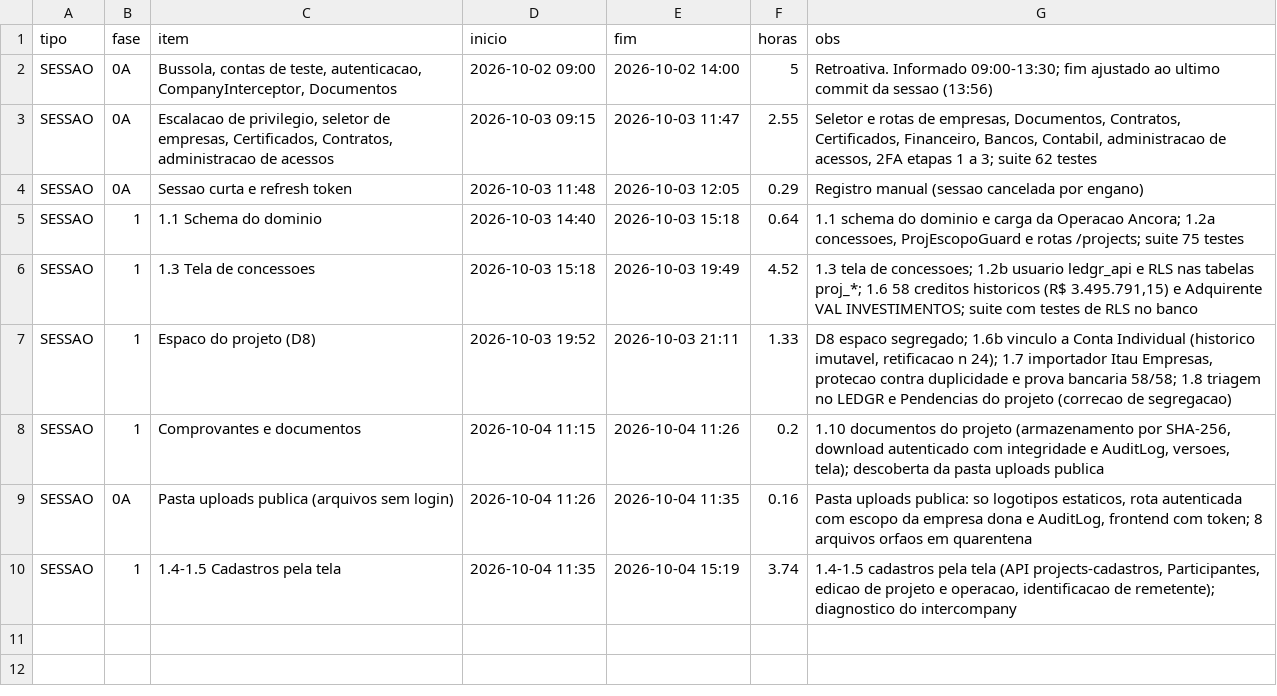
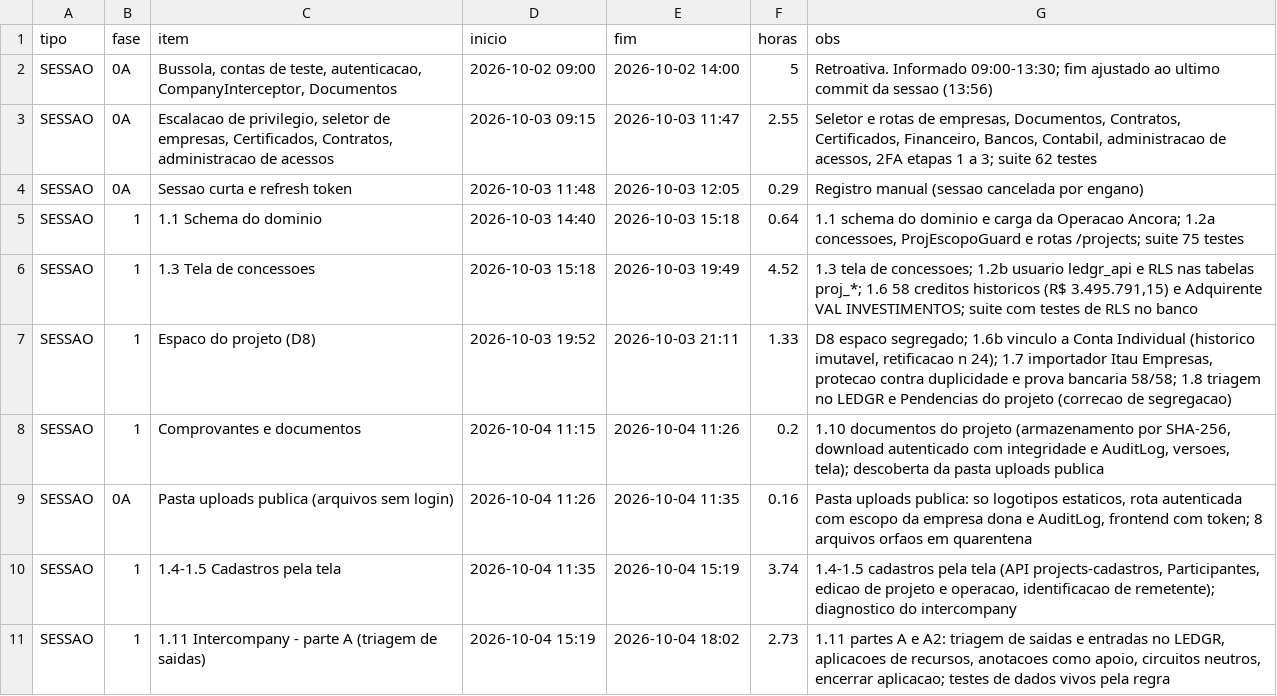
Before and after one commit to hponteshome/ledgr, a CSV file: docs/controle-execucao.csv, drawn as a sheet; the diff names each change by its address in the sheet, - before the commit and + after, or states it on an @@ line.

Commit message:
docs(controle): horas da sessao 1.11 partes A e A2

```diff
--- a/docs/controle-execucao.csv
+++ b/docs/controle-execucao.csv
+row 11: SESSAO | 1 | 1.11 Intercompany - parte A (triagem de saidas) | 2026-10-04 15:19 | 2026-10-04 18:02 | 2.73 | 1.11 partes A e A2: triagem de saidas e entradas no LEDGR, aplicacoes de recursos, anotacoes como apoio, circuitos neutros, encerrar aplicacao; testes de dados vivos pela regra
```
